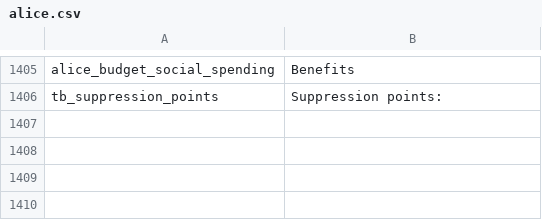
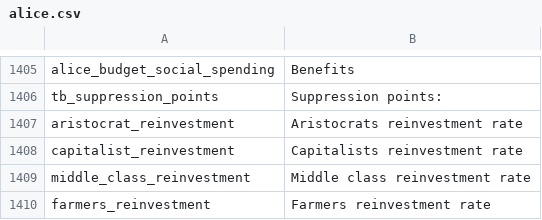
Before and after one commit to schombert/Project-Alice, a CSV file: assets/localisation/en-US/alice.csv, drawn as a sheet; only a part is shown, gaps mark what is left out; the diff names each change by its address in the sheet, - before the commit and + after, or states it on an @@ line.

Commit message:
Reinvestment rate modifiers

```diff
--- a/assets/localisation/en-US/alice.csv
+++ b/assets/localisation/en-US/alice.csv
+row 1407: aristocrat_reinvestment | Aristocrats reinvestment rate
+row 1408: capitalist_reinvestment | Capitalists reinvestment rate
+row 1409: middle_class_reinvestment | Middle class reinvestment rate
+row 1410: farmers_reinvestment | Farmers reinvestment rate
```
Also changed, not shown: 5 other files.
